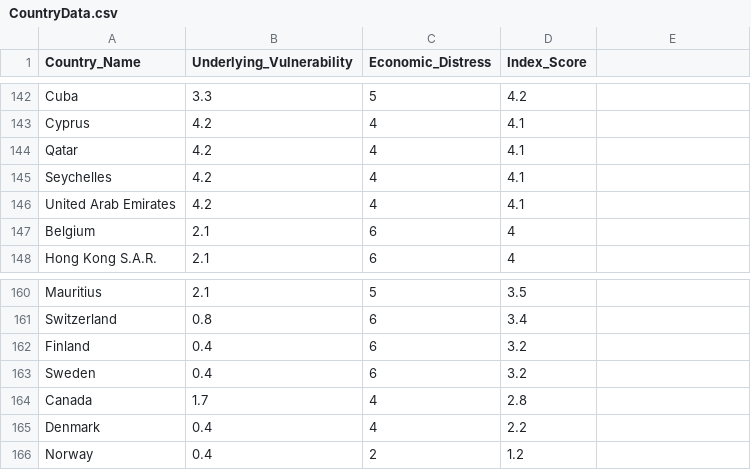
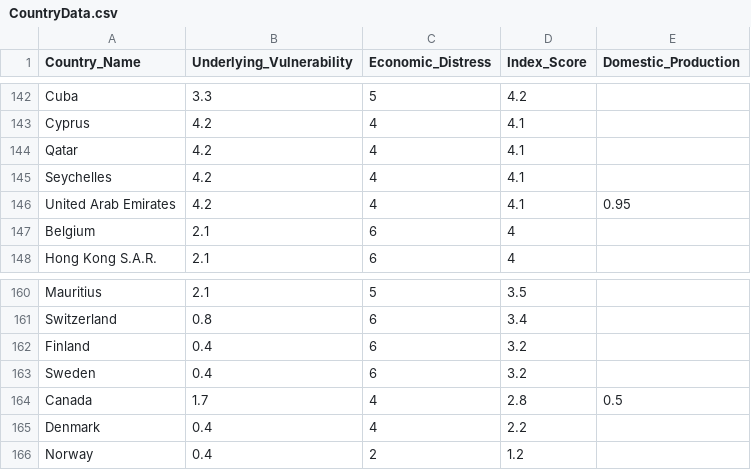
Before and after one commit to dmasad/riskworld, a CSV file: data/CountryData.csv, drawn as a sheet; only a part is shown, gaps mark what is left out; the diff covers the shown part only.

Commit message:
Updated parameter sweep, added capacity and domestic consumption data

```diff
--- a/data/CountryData.csv
+++ b/data/CountryData.csv
@@ -1 +1 @@
-Country_Name	Underlying_Vulnerability	Economic_Distress	Index_Score
+Country_Name	Underlying_Vulnerability	Economic_Distress	Index_Score	Domestic_Production
@@ -146 +146 @@ Seychelles	4.2	4	4.1
-United Arab Emirates	4.2	4	4.1
+United Arab Emirates	4.2	4	4.1	0.95
@@ -164 +164 @@ Sweden	0.4	6	3.2
-Canada	1.7	4	2.8
+Canada	1.7	4	2.8	0.5
```
Also changed, not shown: 7 edited cells elsewhere in this file, 6 other files.
